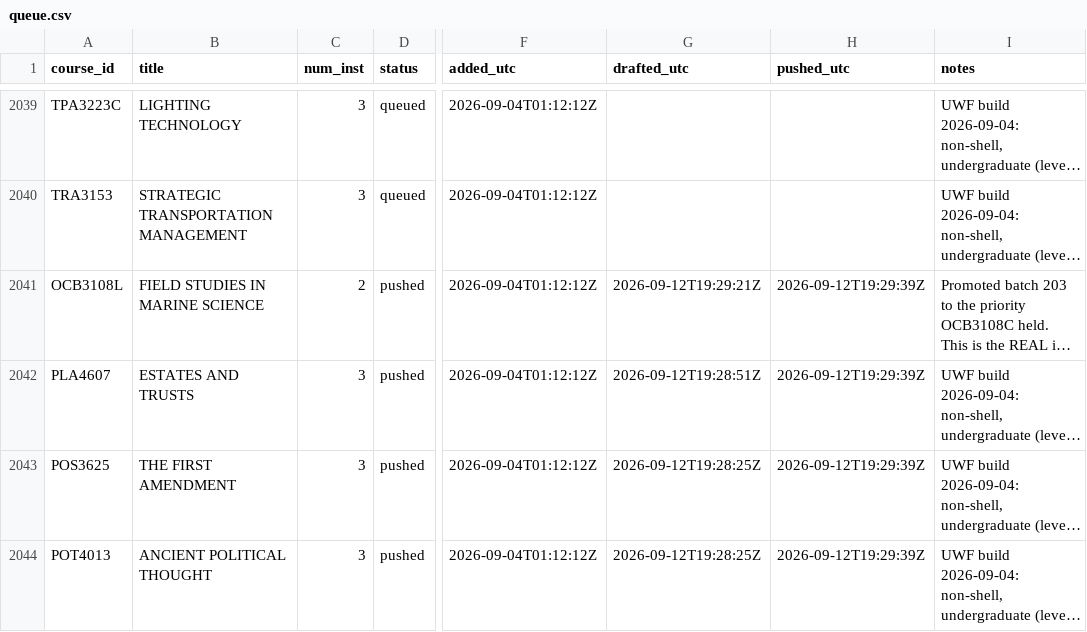
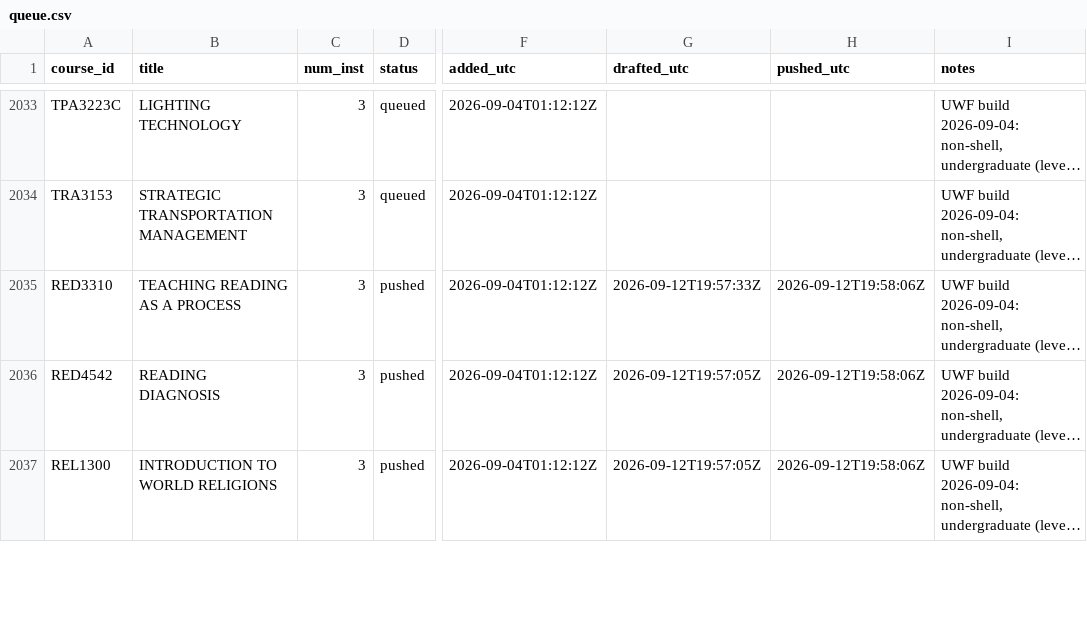
Before and after one commit to reaglin/CIATLE-REPO, a CSV file: Tools/queue.csv, drawn as a sheet; only a part is shown, gaps mark what is left out; long unchanged cells end in …; addresses are those after the commit; the diff covers the shown part only; the diff names each change by its address in the sheet, - before the commit and + after, or states it on an @@ line.

```diff
--- a/Tools/queue.csv
+++ b/Tools/queue.csv
@@ row 2041 moved to row 2195: OCB3108L @@
-A2035 (course_id): PLA4607
+A2035 (course_id): RED3310
-B2035 (title): ESTATES AND TRUSTS
+B2035 (title): TEACHING READING AS A PROCESS
-G2035 (drafted_utc): 2026-09-12T19:28:51Z
+G2035 (drafted_utc): 2026-09-12T19:57:33Z
-H2035:H2037 (pushed_utc): 2026-09-12T19:29:39Z
+H2035:H2037 (pushed_utc): 2026-09-12T19:58:06Z
-A2036 (course_id): POS3625
+A2036 (course_id): RED4542
-B2036 (title): THE FIRST AMENDMENT
+B2036 (title): READING DIAGNOSIS
-G2036:G2037 (drafted_utc): 2026-09-12T19:28:25Z
+G2036:G2037 (drafted_utc): 2026-09-12T19:57:05Z
-A2037 (course_id): POT4013
+A2037 (course_id): REL1300
-B2037 (title): ANCIENT POLITICAL THOUGHT
+B2037 (title): INTRODUCTION TO WORLD RELIGIONS
```
Also changed, not shown: 6 added rows, 6 removed rows and 8 edited cells elsewhere in this file, 2 other files.
